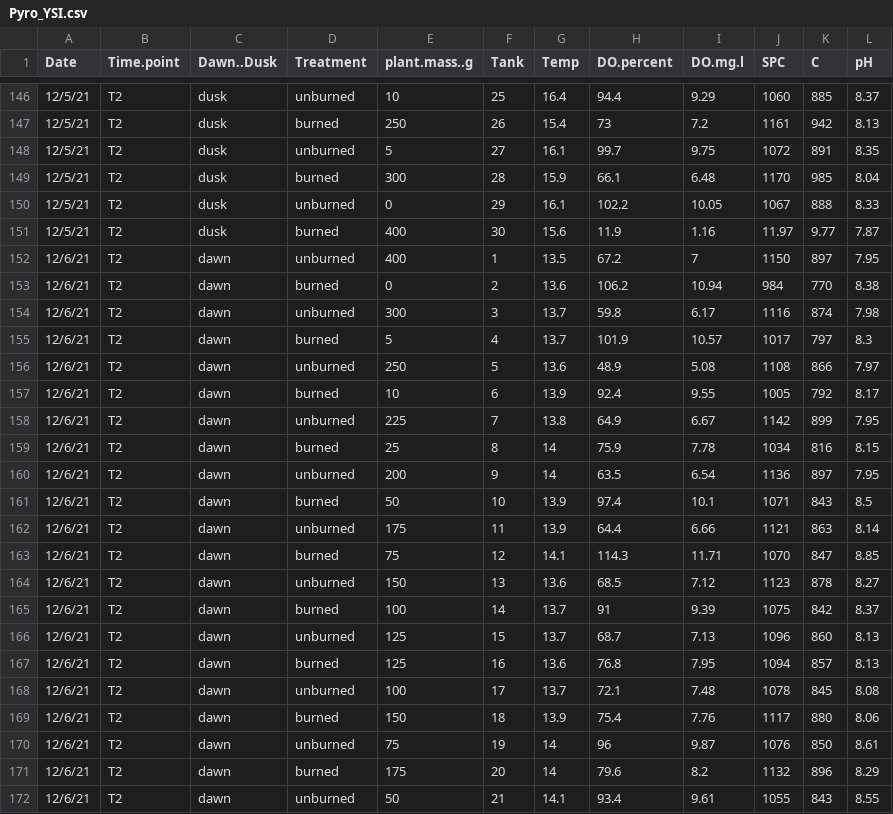
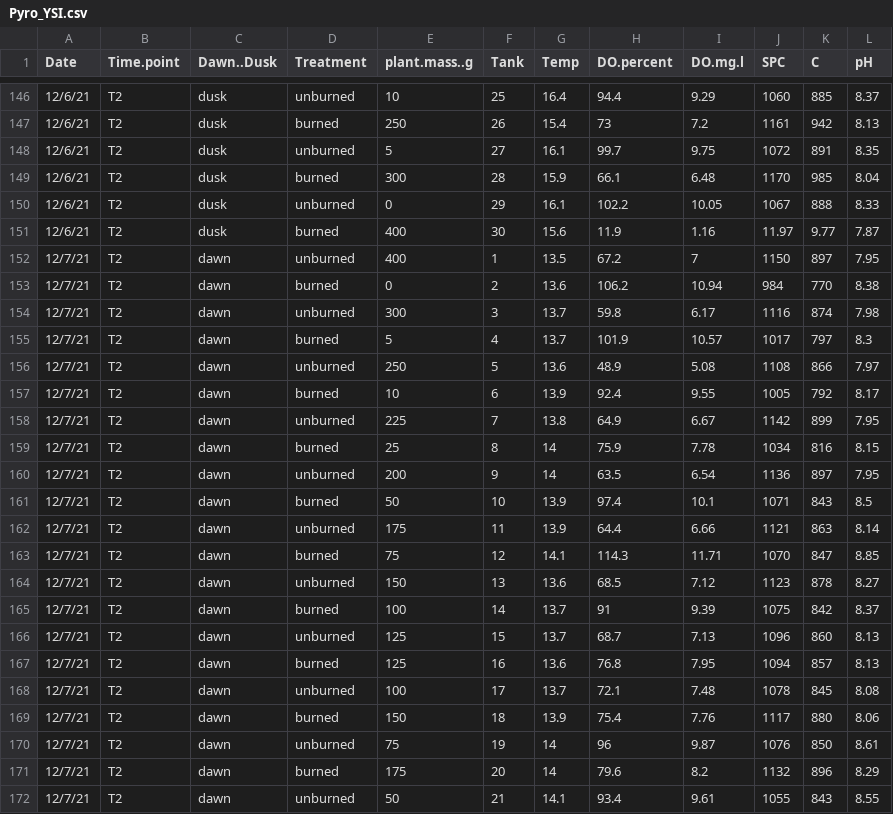
Before and after one commit to cbwall/Pyromania, a CSV file: data/Pyro_YSI.csv, drawn as a sheet; only a part is shown, gaps mark what is left out; the diff covers the shown part only.

```diff
--- a/data/Pyro_YSI.csv
+++ b/data/Pyro_YSI.csv
@@ -146,27 +146,27 @@ Date,Time.point,Dawn..Dusk,Treatment,plant.mass..g,Tank,Temp,DO.percent,DO.mg.l,
-12/5/21,T2,dusk,unburned,10,25,16.4,94.4,9.29,1060,885,8.37
-12/5/21,T2,dusk,burned,250,26,15.4,73,7.2,1161,942,8.13
-12/5/21,T2,dusk,unburned,5,27,16.1,99.7,9.75,1072,891,8.35
-12/5/21,T2,dusk,burned,300,28,15.9,66.1,6.48,1170,985,8.04
-12/5/21,T2,dusk,unburned,0,29,16.1,102.2,10.05,1067,888,8.33
-12/5/21,T2,dusk,burned,400,30,15.6,11.9,1.16,11.97,9.77,7.87
-12/6/21,T2,dawn,unburned,400,1,13.5,67.2,7,1150,897,7.95
-12/6/21,T2,dawn,burned,0,2,13.6,106.2,10.94,984,770,8.38
-12/6/21,T2,dawn,unburned,300,3,13.7,59.8,6.17,1116,874,7.98
-12/6/21,T2,dawn,burned,5,4,13.7,101.9,10.57,1017,797,8.3
-12/6/21,T2,dawn,unburned,250,5,13.6,48.9,5.08,1108,866,7.97
-12/6/21,T2,dawn,burned,10,6,13.9,92.4,9.55,1005,792,8.17
-12/6/21,T2,dawn,unburned,225,7,13.8,64.9,6.67,1142,899,7.95
-12/6/21,T2,dawn,burned,25,8,14,75.9,7.78,1034,816,8.15
-12/6/21,T2,dawn,unburned,200,9,14,63.5,6.54,1136,897,7.95
-12/6/21,T2,dawn,burned,50,10,13.9,97.4,10.1,1071,843,8.5
-12/6/21,T2,dawn,unburned,175,11,13.9,64.4,6.66,1121,863,8.14
-12/6/21,T2,dawn,burned,75,12,14.1,114.3,11.71,1070,847,8.85
-12/6/21,T2,dawn,unburned,150,13,13.6,68.5,7.12,1123,878,8.27
-12/6/21,T2,dawn,burned,100,14,13.7,91,9.39,1075,842,8.37
-12/6/21,T2,dawn,unburned,125,15,13.7,68.7,7.13,1096,860,8.13
-12/6/21,T2,dawn,burned,125,16,13.6,76.8,7.95,1094,857,8.13
-12/6/21,T2,dawn,unburned,100,17,13.7,72.1,7.48,1078,845,8.08
-12/6/21,T2,dawn,burned,150,18,13.9,75.4,7.76,1117,880,8.06
-12/6/21,T2,dawn,unburned,75,19,14,96,9.87,1076,850,8.61
-12/6/21,T2,dawn,burned,175,20,14,79.6,8.2,1132,896,8.29
-12/6/21,T2,dawn,unburned,50,21,14.1,93.4,9.61,1055,843,8.55
+12/6/21,T2,dusk,unburned,10,25,16.4,94.4,9.29,1060,885,8.37
+12/6/21,T2,dusk,burned,250,26,15.4,73,7.2,1161,942,8.13
+12/6/21,T2,dusk,unburned,5,27,16.1,99.7,9.75,1072,891,8.35
+12/6/21,T2,dusk,burned,300,28,15.9,66.1,6.48,1170,985,8.04
+12/6/21,T2,dusk,unburned,0,29,16.1,102.2,10.05,1067,888,8.33
+12/6/21,T2,dusk,burned,400,30,15.6,11.9,1.16,11.97,9.77,7.87
+12/7/21,T2,dawn,unburned,400,1,13.5,67.2,7,1150,897,7.95
+12/7/21,T2,dawn,burned,0,2,13.6,106.2,10.94,984,770,8.38
+12/7/21,T2,dawn,unburned,300,3,13.7,59.8,6.17,1116,874,7.98
+12/7/21,T2,dawn,burned,5,4,13.7,101.9,10.57,1017,797,8.3
+12/7/21,T2,dawn,unburned,250,5,13.6,48.9,5.08,1108,866,7.97
+12/7/21,T2,dawn,burned,10,6,13.9,92.4,9.55,1005,792,8.17
+12/7/21,T2,dawn,unburned,225,7,13.8,64.9,6.67,1142,899,7.95
+12/7/21,T2,dawn,burned,25,8,14,75.9,7.78,1034,816,8.15
+12/7/21,T2,dawn,unburned,200,9,14,63.5,6.54,1136,897,7.95
+12/7/21,T2,dawn,burned,50,10,13.9,97.4,10.1,1071,843,8.5
+12/7/21,T2,dawn,unburned,175,11,13.9,64.4,6.66,1121,863,8.14
+12/7/21,T2,dawn,burned,75,12,14.1,114.3,11.71,1070,847,8.85
+12/7/21,T2,dawn,unburned,150,13,13.6,68.5,7.12,1123,878,8.27
+12/7/21,T2,dawn,burned,100,14,13.7,91,9.39,1075,842,8.37
+12/7/21,T2,dawn,unburned,125,15,13.7,68.7,7.13,1096,860,8.13
+12/7/21,T2,dawn,burned,125,16,13.6,76.8,7.95,1094,857,8.13
+12/7/21,T2,dawn,unburned,100,17,13.7,72.1,7.48,1078,845,8.08
+12/7/21,T2,dawn,burned,150,18,13.9,75.4,7.76,1117,880,8.06
+12/7/21,T2,dawn,unburned,75,19,14,96,9.87,1076,850,8.61
+12/7/21,T2,dawn,burned,175,20,14,79.6,8.2,1132,896,8.29
+12/7/21,T2,dawn,unburned,50,21,14.1,93.4,9.61,1055,843,8.55
```
Also changed, not shown: 73 edited cells elsewhere in this file, 7 other files.
